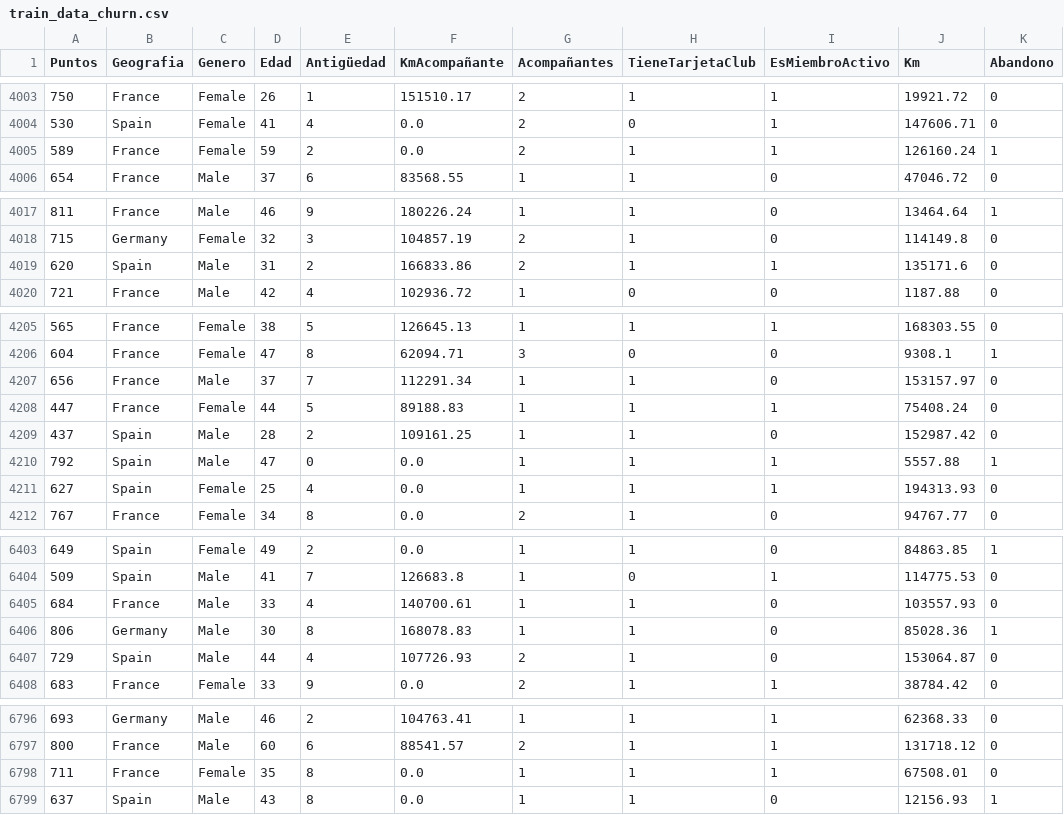
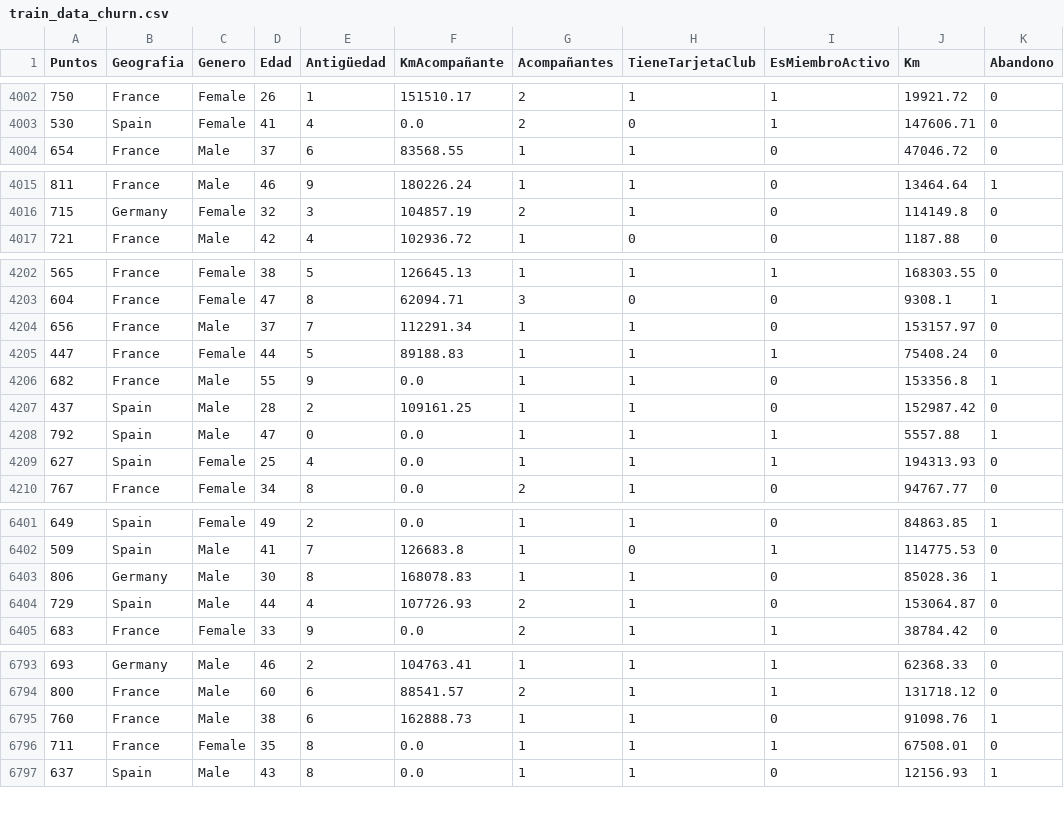
Before and after one commit to edusule/lab-watsonx-railway-use-case, a CSV file: resources/output_data/train_data_churn.csv, drawn as a sheet; only a part is shown, gaps mark what is left out; the diff covers the shown part only.

```diff
--- a/resources/output_data/train_data_churn.csv
+++ b/resources/output_data/train_data_churn.csv
@@ -4004,3 +4003,2 @@ Puntos,Geografia,Genero,Edad,Antigüedad,KmAcompañante,Acompañantes,TieneTarje
 530,Spain,Female,41,4,0.0,2,0,1,147606.71,0
-589,France,Female,59,2,0.0,2,1,1,126160.24,1
 654,France,Male,37,6,83568.55,1,1,0,47046.72,0
@@ -4018,3 +4016,2 @@ Puntos,Geografia,Genero,Edad,Antigüedad,KmAcompañante,Acompañantes,TieneTarje
 715,Germany,Female,32,3,104857.19,2,1,0,114149.8,0
-620,Spain,Male,31,2,166833.86,2,1,1,135171.6,0
 721,France,Male,42,4,102936.72,1,0,0,1187.88,0
@@ -4208,2 +4205,3 @@ Puntos,Geografia,Genero,Edad,Antigüedad,KmAcompañante,Acompañantes,TieneTarje
 447,France,Female,44,5,89188.83,1,1,1,75408.24,0
+682,France,Male,55,9,0.0,1,1,0,153356.8,1
 437,Spain,Male,28,2,109161.25,1,1,0,152987.42,0
@@ -6404,3 +6402,2 @@ Puntos,Geografia,Genero,Edad,Antigüedad,KmAcompañante,Acompañantes,TieneTarje
 509,Spain,Male,41,7,126683.8,1,0,1,114775.53,0
-684,France,Male,33,4,140700.61,1,1,0,103557.93,0
 806,Germany,Male,30,8,168078.83,1,1,0,85028.36,1
@@ -6797,2 +6794,3 @@ Puntos,Geografia,Genero,Edad,Antigüedad,KmAcompañante,Acompañantes,TieneTarje
 800,France,Male,60,6,88541.57,2,1,1,131718.12,0
+760,France,Male,38,6,162888.73,1,1,0,91098.76,1
 711,France,Female,35,8,0.0,1,1,1,67508.01,0
```
Also changed, not shown: 3 added rows and 7 removed rows elsewhere in this file, resources/output_data/test_data_churn.csv, 8 other files.
